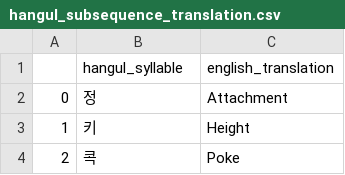
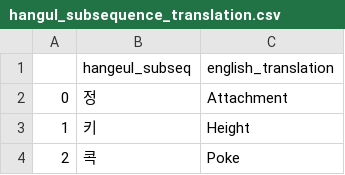
Before and after one commit to zackattacknyu/vocabulary_grouping_tools, a CSV file: metadata/hangul_subsequence_translation.csv, drawn as a sheet; only a part is shown.

Commit message:
wip subseq translations

```diff
--- a/metadata/hangul_subsequence_translation.csv
+++ b/metadata/hangul_subsequence_translation.csv
@@ -1,2 +1,2 @@
-,hangul_syllable,english_translation
+,hangeul_subseq,english_translation
 0,정,Attachment
```
Also changed, not shown: 4 other files.
